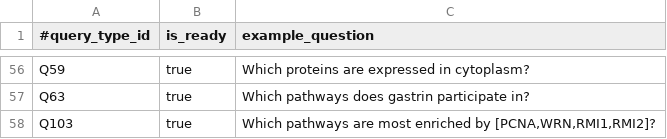
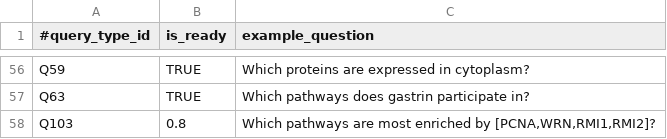
Before and after one commit to RTXteam/RTX, a TSV file: code/reasoningtool/QuestionAnswering/QuestionExamples.tsv, drawn as a sheet; only a part is shown, gaps mark what is left out; the diff covers the shown part only; the diff names each change by its address in the sheet, - before the commit and + after, or states it on an @@ line.

```diff
--- a/code/reasoningtool/QuestionAnswering/QuestionExamples.tsv
+++ b/code/reasoningtool/QuestionAnswering/QuestionExamples.tsv
-B56:B57 (is_ready): true
+B56:B57 (is_ready): TRUE
-B58 (is_ready): true
+B58 (is_ready): 0.8
```
Also changed, not shown: 54 edited cells elsewhere in this file, code/reasoningtool/QuestionAnswering/Questions.tsv.
